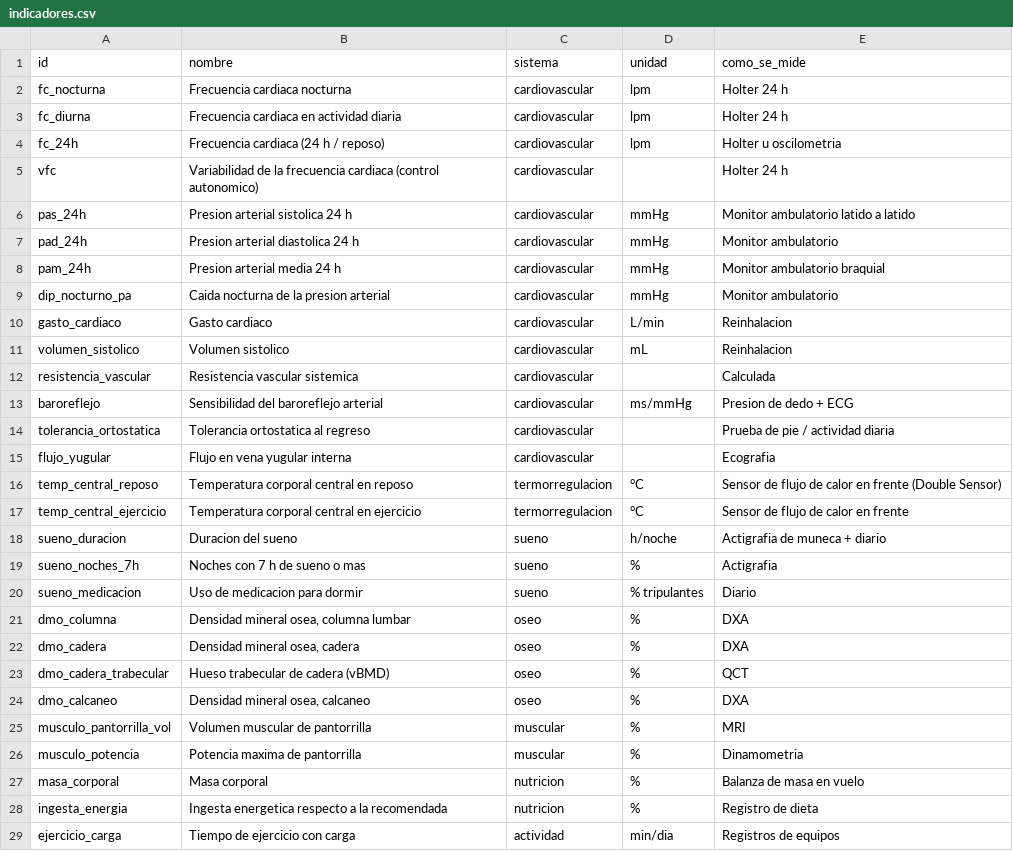
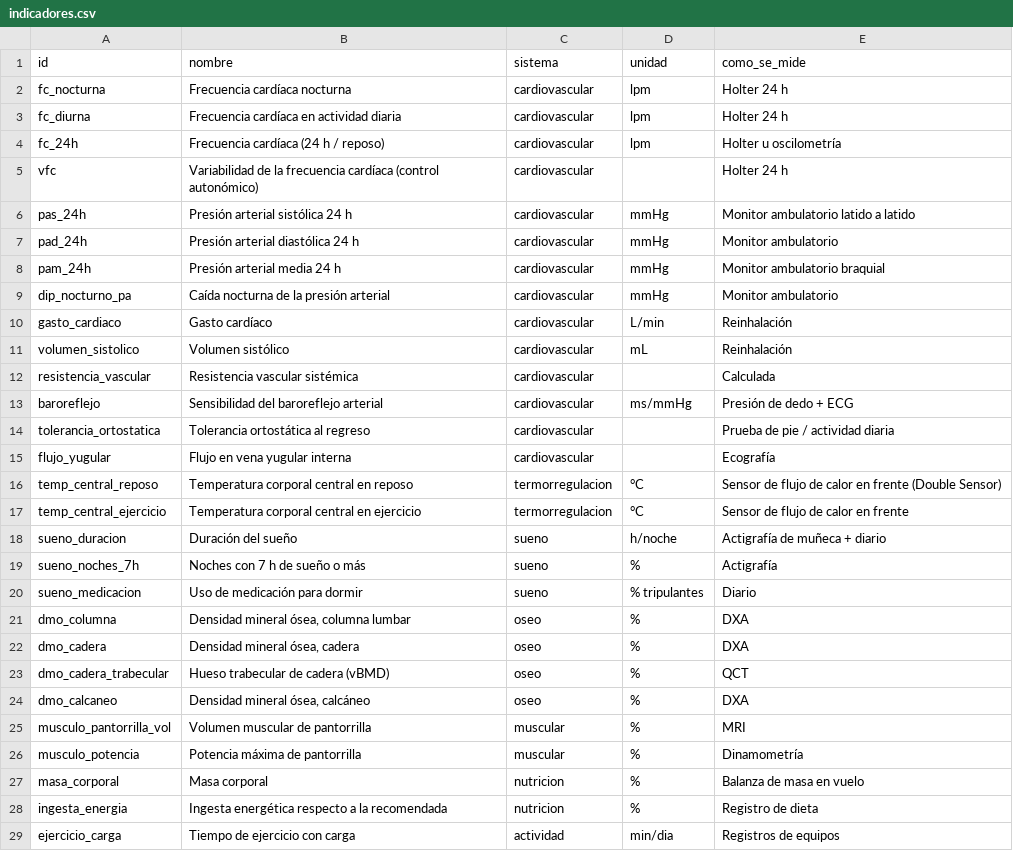
Before and after one commit to Elchocapic/POLIS-SENSE-SPACE, a CSV file: data/salud-espacial/csv/indicadores.csv, drawn as a sheet; only a part is shown; the diff covers the shown part only.

```diff
--- a/data/salud-espacial/csv/indicadores.csv
+++ b/data/salud-espacial/csv/indicadores.csv
@@ -1,29 +1,29 @@
 id,nombre,sistema,unidad,como_se_mide
-fc_nocturna,Frecuencia cardiaca nocturna,cardiovascular,lpm,Holter 24 h
-fc_diurna,Frecuencia cardiaca en actividad diaria,cardiovascular,lpm,Holter 24 h
-fc_24h,Frecuencia cardiaca (24 h / reposo),cardiovascular,lpm,Holter u oscilometria
-vfc,Variabilidad de la frecuencia cardiaca (control autonomico),cardiovascular,,Holter 24 h
-pas_24h,Presion arterial sistolica 24 h,cardiovascular,mmHg,Monitor ambulatorio latido a latido
-pad_24h,Presion arterial diastolica 24 h,cardiovascular,mmHg,Monitor ambulatorio
-pam_24h,Presion arterial media 24 h,cardiovascular,mmHg,Monitor ambulatorio braquial
-dip_nocturno_pa,Caida nocturna de la presion arterial,cardiovascular,mmHg,Monitor ambulatorio
-gasto_cardiaco,Gasto cardiaco,cardiovascular,L/min,Reinhalacion
-volumen_sistolico,Volumen sistolico,cardiovascular,mL,Reinhalacion
-resistencia_vascular,Resistencia vascular sistemica,cardiovascular,,Calculada
-baroreflejo,Sensibilidad del baroreflejo arterial,cardiovascular,ms/mmHg,Presion de dedo + ECG
-tolerancia_ortostatica,Tolerancia ortostatica al regreso,cardiovascular,,Prueba de pie / actividad diaria
-flujo_yugular,Flujo en vena yugular interna,cardiovascular,,Ecografia
+fc_nocturna,Frecuencia cardíaca nocturna,cardiovascular,lpm,Holter 24 h
+fc_diurna,Frecuencia cardíaca en actividad diaria,cardiovascular,lpm,Holter 24 h
+fc_24h,Frecuencia cardíaca (24 h / reposo),cardiovascular,lpm,Holter u oscilometría
+vfc,Variabilidad de la frecuencia cardíaca (control autonómico),cardiovascular,,Holter 24 h
+pas_24h,Presión arterial sistólica 24 h,cardiovascular,mmHg,Monitor ambulatorio latido a latido
+pad_24h,Presión arterial diastólica 24 h,cardiovascular,mmHg,Monitor ambulatorio
+pam_24h,Presión arterial media 24 h,cardiovascular,mmHg,Monitor ambulatorio braquial
+dip_nocturno_pa,Caída nocturna de la presión arterial,cardiovascular,mmHg,Monitor ambulatorio
+gasto_cardiaco,Gasto cardíaco,cardiovascular,L/min,Reinhalación
+volumen_sistolico,Volumen sistólico,cardiovascular,mL,Reinhalación
+resistencia_vascular,Resistencia vascular sistémica,cardiovascular,,Calculada
+baroreflejo,Sensibilidad del baroreflejo arterial,cardiovascular,ms/mmHg,Presión de dedo + ECG
+tolerancia_ortostatica,Tolerancia ortostática al regreso,cardiovascular,,Prueba de pie / actividad diaria
+flujo_yugular,Flujo en vena yugular interna,cardiovascular,,Ecografía
 temp_central_reposo,Temperatura corporal central en reposo,termorregulacion,°C,Sensor de flujo de calor en frente (Double Sensor)
 temp_central_ejercicio,Temperatura corporal central en ejercicio,termorregulacion,°C,Sensor de flujo de calor en frente
-sueno_duracion,Duracion del sueno,sueno,h/noche,Actigrafia de muneca + diario
-sueno_noches_7h,Noches con 7 h de sueno o mas,sueno,%,Actigrafia
-sueno_medicacion,Uso de medicacion para dormir,sueno,% tripulantes,Diario
-dmo_columna,"Densidad mineral osea, columna lumbar",oseo,%,DXA
-dmo_cadera,"Densidad mineral osea, cadera",oseo,%,DXA
+sueno_duracion,Duración del sueño,sueno,h/noche,Actigrafía de muñeca + diario
+sueno_noches_7h,Noches con 7 h de sueño o más,sueno,%,Actigrafía
+sueno_medicacion,Uso de medicación para dormir,sueno,% tripulantes,Diario
+dmo_columna,"Densidad mineral ósea, columna lumbar",oseo,%,DXA
+dmo_cadera,"Densidad mineral ósea, cadera",oseo,%,DXA
 dmo_cadera_trabecular,Hueso trabecular de cadera (vBMD),oseo,%,QCT
-dmo_calcaneo,"Densidad mineral osea, calcaneo",oseo,%,DXA
+dmo_calcaneo,"Densidad mineral ósea, calcáneo",oseo,%,DXA
 musculo_pantorrilla_vol,Volumen muscular de pantorrilla,muscular,%,MRI
-musculo_potencia,Potencia maxima de pantorrilla,muscular,%,Dinamometria
+musculo_potencia,Potencia máxima de pantorrilla,muscular,%,Dinamometría
 masa_corporal,Masa corporal,nutricion,%,Balanza de masa en vuelo
-ingesta_energia,Ingesta energetica respecto a la recomendada,nutricion,%,Registro de dieta
+ingesta_energia,Ingesta energética respecto a la recomendada,nutricion,%,Registro de dieta
 ejercicio_carga,Tiempo de ejercicio con carga,actividad,min/dia,Registros de equipos
```
Also changed, not shown: 11 edited cells elsewhere in this file, data/salud-espacial/csv/datasets.csv, data/salud-espacial/csv/efectos.csv, 7 other files.
